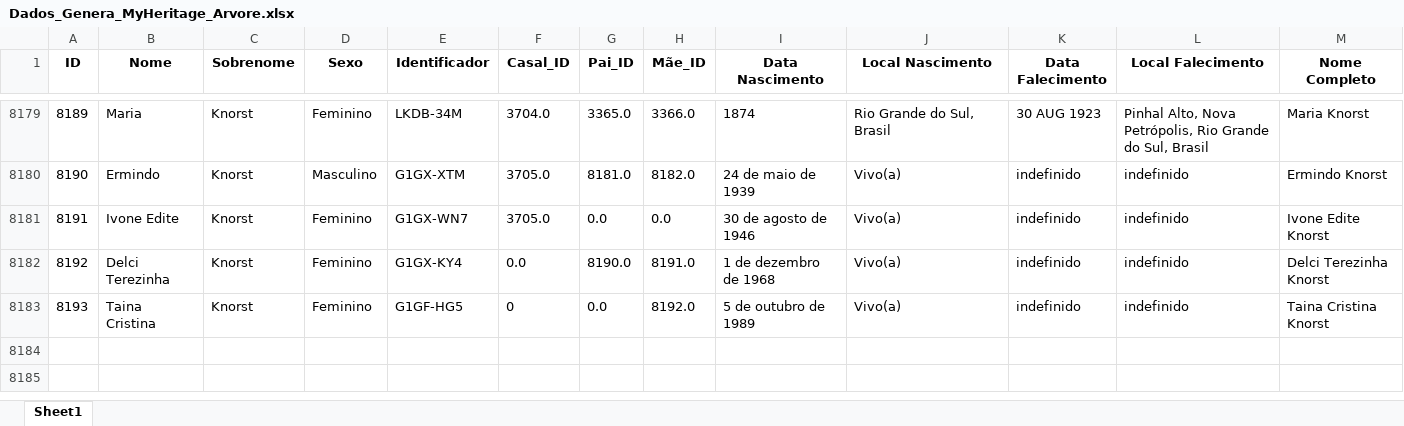
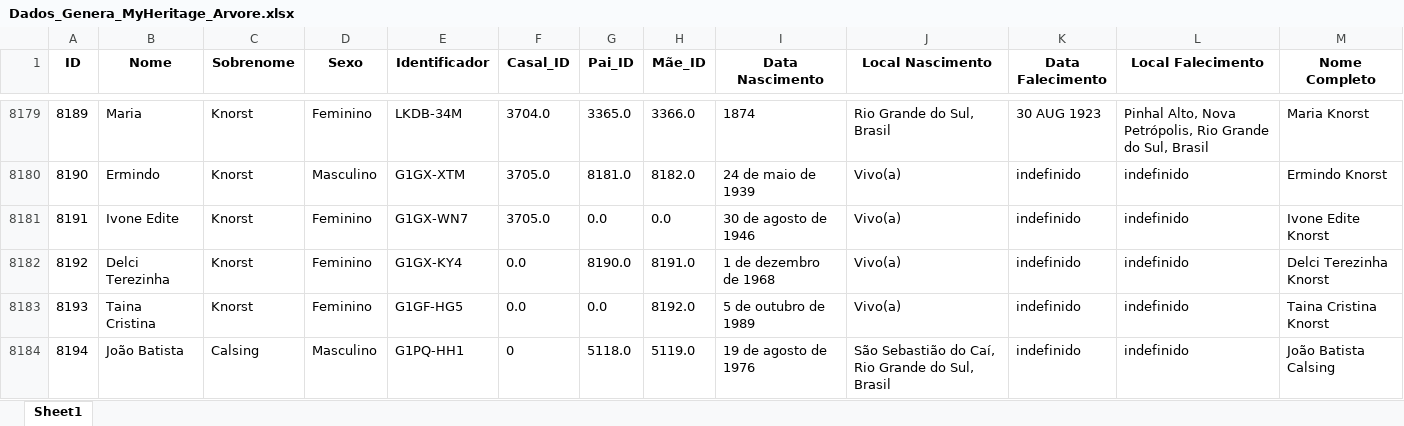
Before and after one commit to FernandoBC23/Projeto_Genetica_Teste, an Excel workbook: datasets/Dados_Genera_MyHeritage_Arvore.xlsx, sheet Sheet1, drawn as a sheet; only a part is shown, gaps mark what is left out; values as stored, in another font and other column widths than the file's, no borders; the diff names each change by its address in the sheet, - before the commit and + after, or states it on an @@ line.

Commit message:
Update_Base_de_Dados
Atualização base de dados 15-12-24

```diff
--- a/datasets/Dados_Genera_MyHeritage_Arvore.xlsx (sheet Sheet1)
+++ b/datasets/Dados_Genera_MyHeritage_Arvore.xlsx (sheet Sheet1)
-F8183 (Casal_ID): 0
+F8183 (Casal_ID): 0.0
+row 8184: 8194 | João Batista | Calsing | Masculino | G1PQ-HH1 | 0 | 5118.0 | 5119.0 | 19 de agosto de 1976 | São Sebastião do Caí, Rio Grande do Sul, Brasil | indefinido | indefinido | João Batista Calsing
```
